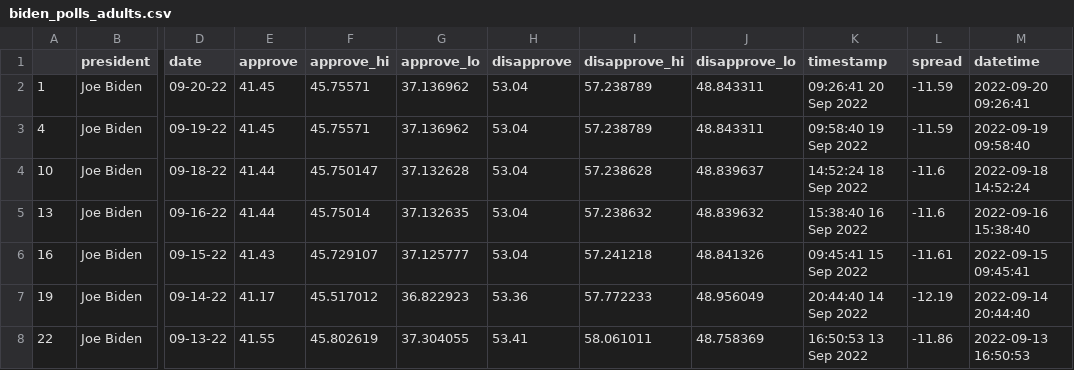
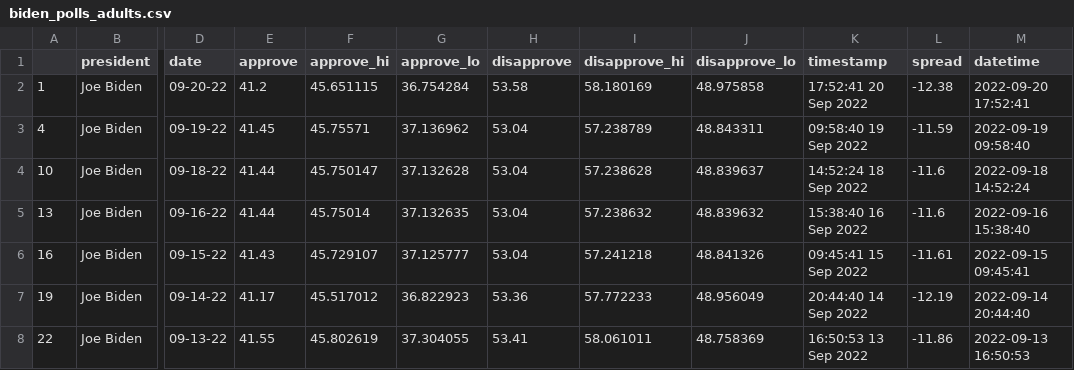
Before and after one commit to TannisthaSinha/live-scraper-demo, a CSV file: data/processed/biden_polls_adults.csv, drawn as a sheet; only a part is shown, gaps mark what is left out; the diff names each change by its address in the sheet, - before the commit and + after, or states it on an @@ line.

```diff
--- a/data/processed/biden_polls_adults.csv
+++ b/data/processed/biden_polls_adults.csv
-E2 (approve): 41.45
+E2 (approve): 41.2
-F2 (approve_hi): 45.75571
+F2 (approve_hi): 45.651115
-G2 (approve_lo): 37.136962
+G2 (approve_lo): 36.754284
-H2 (disapprove): 53.04
+H2 (disapprove): 53.58
-I2 (disapprove_hi): 57.238789
+I2 (disapprove_hi): 58.180169
-J2 (disapprove_lo): 48.843311
+J2 (disapprove_lo): 48.975858
-K2 (timestamp): 09:26:41 20 Sep 2022
+K2 (timestamp): 17:52:41 20 Sep 2022
-L2 (spread): -11.59
+L2 (spread): -12.38
-M2 (datetime): 2022-09-20 09:26:41
+M2 (datetime): 2022-09-20 17:52:41
```
